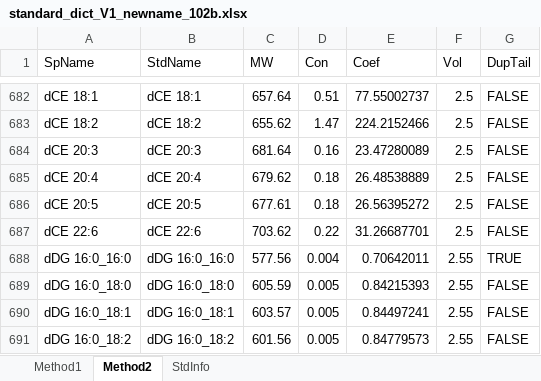
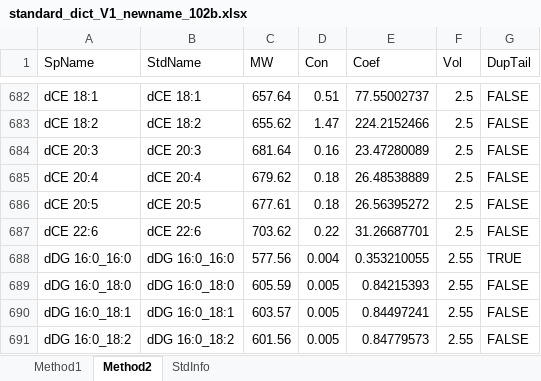
Before and after one commit to syjgino/SLA, an Excel workbook: doc/KeyV1/KeyV1_LipidMapName/standard_dict_V1_newname_102b.xlsx, sheet Method2, drawn as a sheet; only a part is shown, gaps mark what is left out; values as stored, in another font and other column widths than the file's, no cell formats; the diff names each change by its address in the sheet, - before the commit and + after, or states it on an @@ line.

```diff
--- a/doc/KeyV1/KeyV1_LipidMapName/standard_dict_V1_newname_102b.xlsx (sheet Method2)
+++ b/doc/KeyV1/KeyV1_LipidMapName/standard_dict_V1_newname_102b.xlsx (sheet Method2)
-E688 (Coef): 0.70642011
+E688 (Coef): 0.353210055
```
Also changed, not shown: cell formats, formulas that keep their value, doc/KeyV1/KeyV1_LWMName/standard_dict_V1_oldname_102b.xlsx, doc/KeyV3/KeyV3.2_chol/standard_dict - V3_3.2_103.xlsx, 2 other files.
